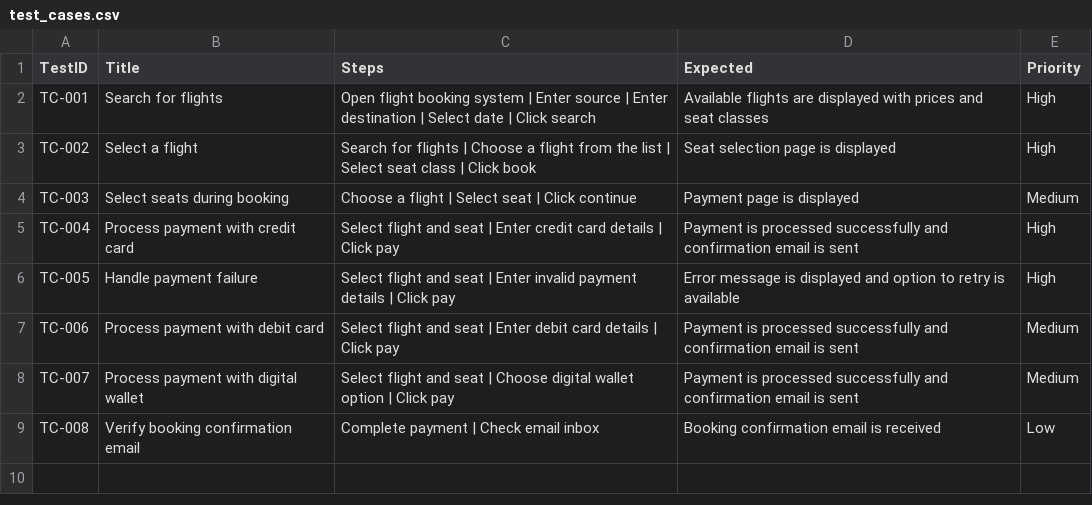
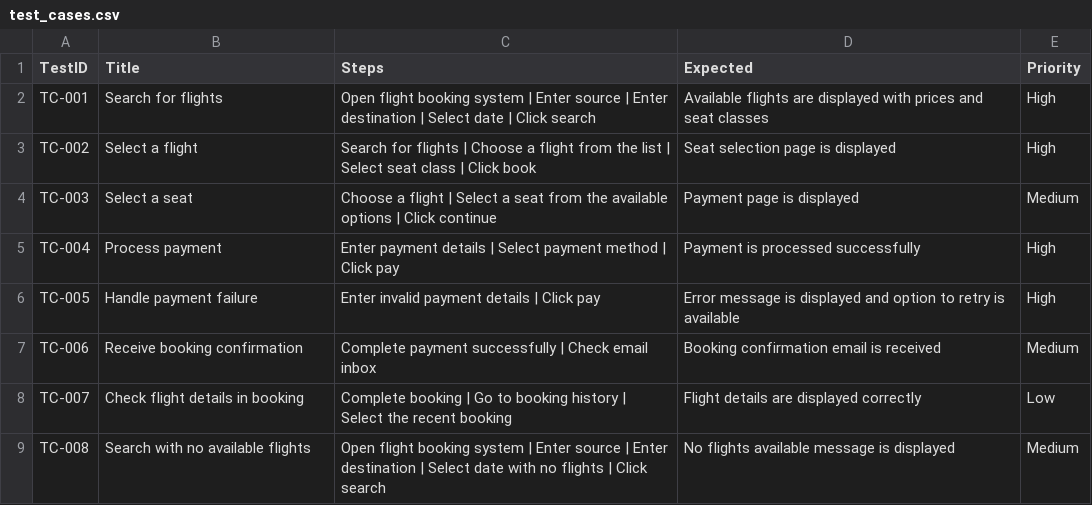
Before and after one commit to kpsajesh/GraphTester, a CSV file: outputs/testcase_generated/test_cases.csv, drawn as a sheet.

```diff
--- a/outputs/testcase_generated/test_cases.csv
+++ b/outputs/testcase_generated/test_cases.csv
@@ -3,7 +3,7 @@ TC-001,Search for flights,Open flight booking system | Enter source | Enter dest
 TC-002,Select a flight,Search for flights | Choose a flight from the list | Select seat class | Click book,Seat selection page is displayed,High
-TC-003,Select seats during booking,Choose a flight | Select seat | Click continue,Payment page is displayed,Medium
-TC-004,Process payment with credit card,Select flight and seat | Enter credit card details | Click pay,Payment is processed successfully and confirmation email is sent,High
-TC-005,Handle payment failure,Select flight and seat | Enter invalid payment details | Click pay,Error message is displayed and option to retry is available,High
-TC-006,Process payment with debit card,Select flight and seat | Enter debit card details | Click pay,Payment is processed successfully and confirmation email is sent,Medium
-TC-007,Process payment with digital wallet,Select flight and seat | Choose digital wallet option | Click pay,Payment is processed successfully and confirmation email is sent,Medium
-TC-008,Verify booking confirmation email,Complete payment | Check email inbox,Booking confirmation email is received,Low
+TC-003,Select a seat,Choose a flight | Select a seat from the available options | Click continue,Payment page is displayed,Medium
+TC-004,Process payment,Enter payment details | Select payment method | Click pay,Payment is processed successfully,High
+TC-005,Handle payment failure,Enter invalid payment details | Click pay,Error message is displayed and option to retry is available,High
+TC-006,Receive booking confirmation,Complete payment successfully | Check email inbox,Booking confirmation email is received,Medium
+TC-007,Check flight details in booking,Complete booking | Go to booking history | Select the recent booking,Flight details are displayed correctly,Low
+TC-008,Search with no available flights,Open flight booking system | Enter source | Enter destination | Select date with no flights | Click search,No flights available message is displayed,Medium
```
Also changed, not shown: 4 other files.
